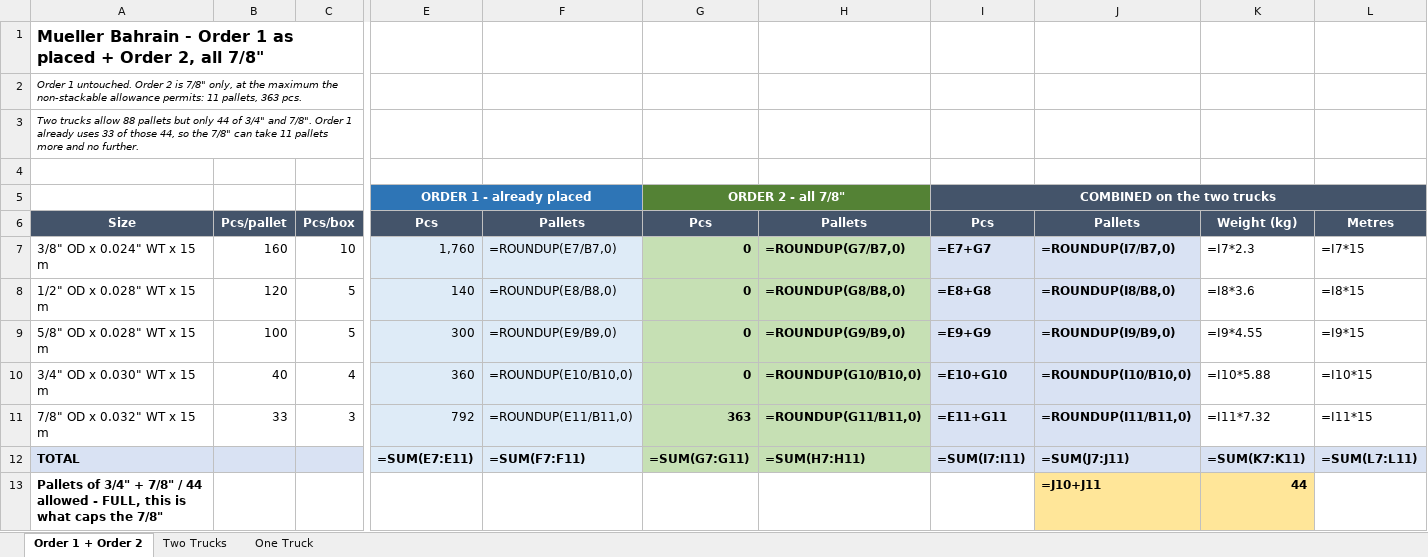
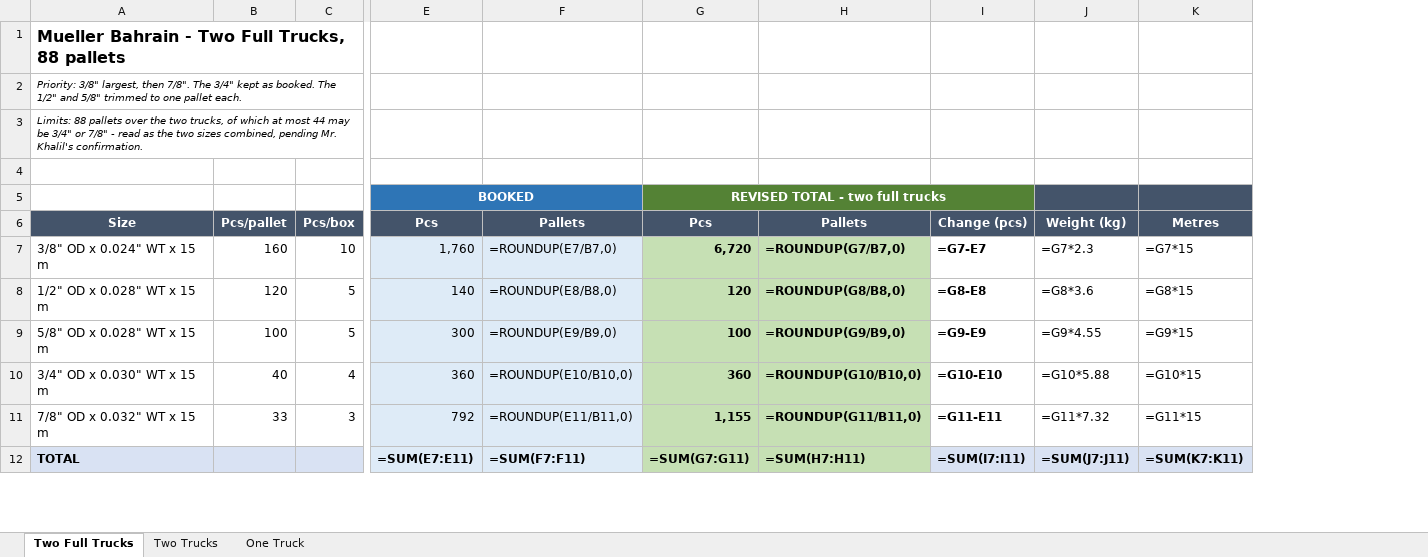
Before and after one commit to ahmednabil9090an-rgb/Ahmed, an Excel workbook: mueller_bahrain_truck_plan.xlsx, sheet Two Full Trucks, drawn as a sheet; only a part is shown, gaps mark what is left out; values as stored, in another font and other column widths than the file's, no borders; formulas without a stored value are shown as written; removed rows and columns are numbered as before the commit, all else as after; rows hold the shown columns only; the diff covers the shown part only; the diff names each change by its address in the sheet, - before the commit and + after, or states it on an @@ line.

```diff
--- a/mueller_bahrain_truck_plan.xlsx (sheet Two Full Trucks)
+++ b/mueller_bahrain_truck_plan.xlsx (sheet Two Full Trucks)
-sheet tab: Order 1 + Order 2
+sheet tab: Two Full Trucks
-column I (Pcs), rows 7-12: =E7+G7 | =E8+G8 | =E9+G9 | =E10+G10 | =E11+G11 | =SUM(I7:I11)
-column J (Pallets), rows 7-12: =ROUNDUP(I7/B7,0) | =ROUNDUP(I8/B8,0) | =ROUNDUP(I9/B9,0) | =ROUNDUP(I10/B10,0) | =ROUNDUP(I11/B11,0) | =SUM(J7:J11)
-column K (Weight (kg)), rows 7-12: =I7*2.3 | =I8*3.6 | =I9*4.55 | =I10*5.88 | =I11*7.32 | =SUM(K7:K11)
-column L (Metres), rows 7-12: =I7*15 | =I8*15 | =I9*15 | =I10*15 | =I11*15 | =SUM(L7:L11)
+column I (Change (pcs)), rows 7-12: =G7-E7 | =G8-E8 | =G9-E9 | =G10-E10 | =G11-E11 | =SUM(I7:I11)
+column J (Weight (kg)), rows 7-12: =G7*2.3 | =G8*3.6 | =G9*4.55 | =G10*5.88 | =G11*7.32 | =SUM(J7:J11)
+column K (Metres), rows 7-12: =G7*15 | =G8*15 | =G9*15 | =G10*15 | =G11*15 | =SUM(K7:K11)
-A1 (Size): …Bahrain - Order 1 as placed + Order 2, all 7/8"
+A1 (Size): …Bahrain - Two Full Trucks, 88 pallets
-A2 (Size): Order 1 untouched. Order 2 is 7/8" only, at the maximum the non-stackable allowance permits: 11 pallets, 363 pcs.
+A2 (Size): Priority: 3/8" largest, then 7/8". The 3/4" kept as booked. The 1/2" and 5/8" trimmed to one pallet each.
-A3 (Size): Two trucks allow 88 pallets but only 44 of 3/4" and 7/8". Order 1 already uses 33 of those 44, so the 7/8" can take 11 pallets more and no further.
+A3 (Size): Limits: 88 pallets over the two trucks, of which at most 44 may be 3/4" or 7/8" - read as the two sizes combined, pending Mr. Khalil's confirmation.
-row 5:  |  |  | ORDER 1 - already placed |  | ORDER 2 - all 7/8" |  | COMBINED on the two trucks
+row 5:  |  |  | BOOKED |  | REVISED TOTAL - two full trucks
-G7 (Pcs): 0
+G7 (Pcs): 6,720
-G8 (Pcs): 0
+G8 (Pcs): 120
-G9 (Pcs): 0
+G9 (Pcs): 100
-G10 (Pcs): 0
+G10 (Pcs): 360
-G11 (Pcs): 363
+G11 (Pcs): 1,155
-row 13: Pallets of 3/4" + 7/8" / 44 allowed - FULL, this is what caps the 7/8" |  |  |  |  |  |  |  | =J10+J11 | 44
```
Also changed, not shown: 17 added rows, 10 removed rows, 1 moved row, 17 edited cells and cell formats elsewhere in this sheet.
